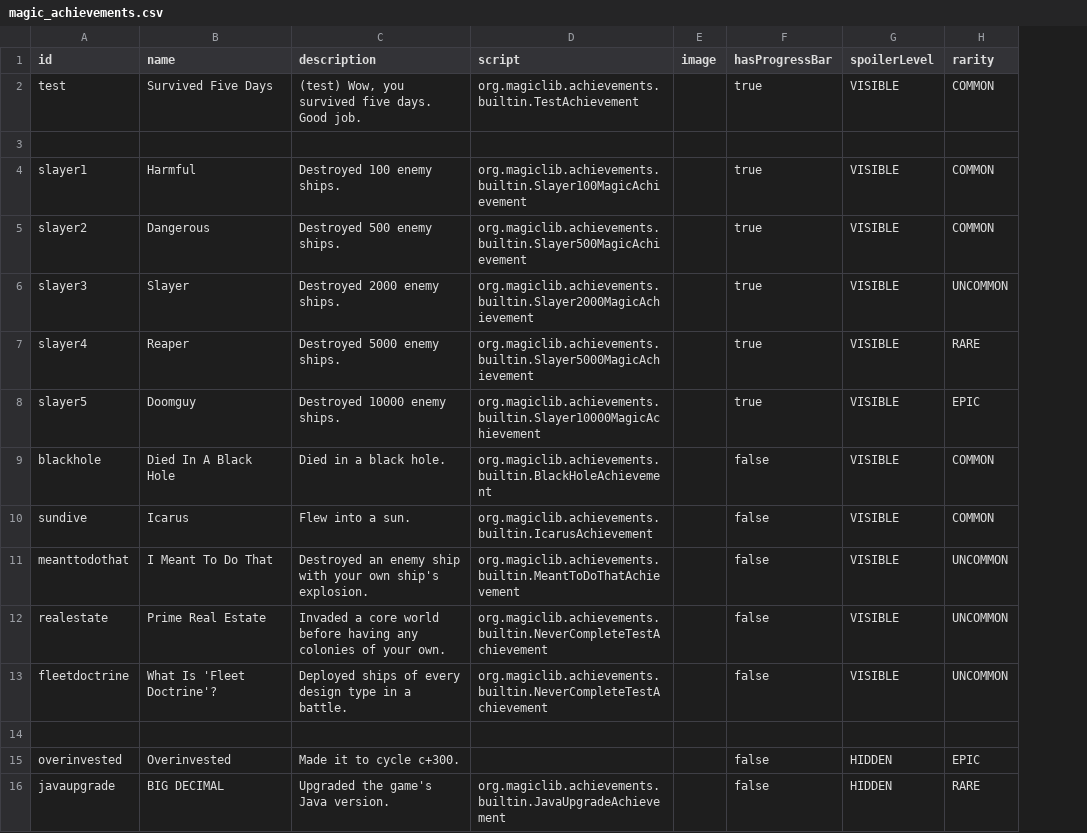
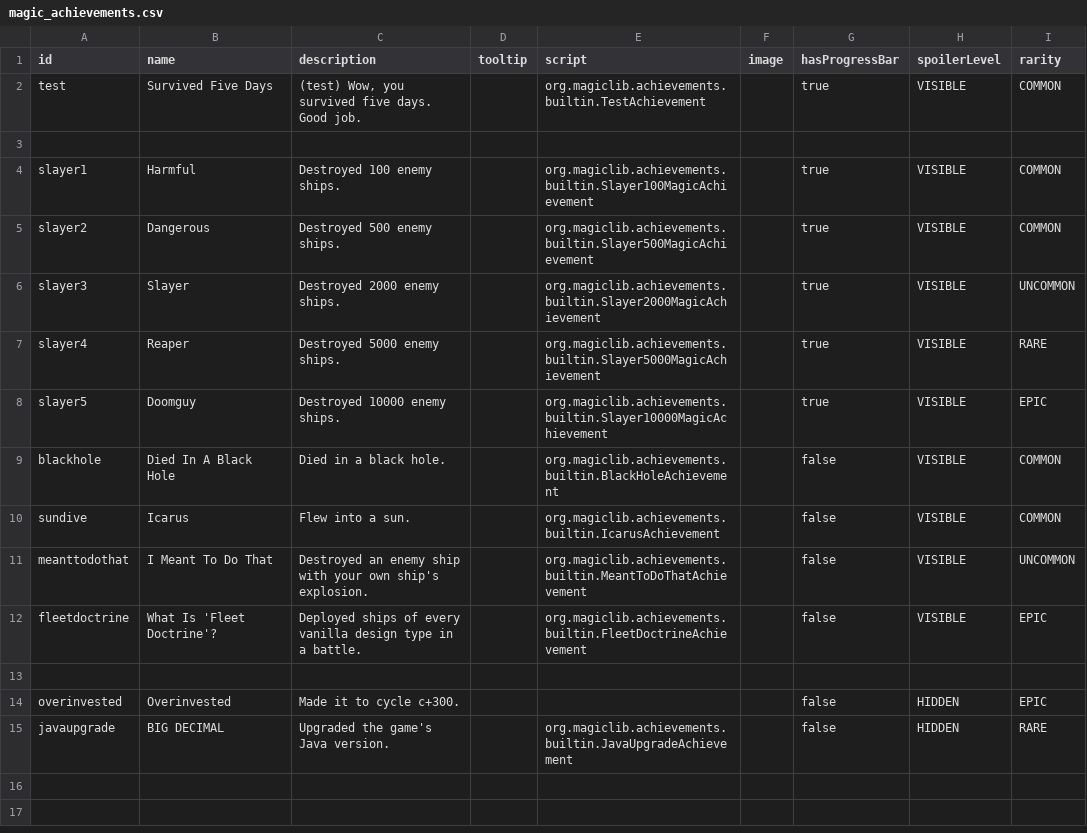
Before and after one commit to MagicLibStarsector/MagicLib, a CSV file: data/config/magic_achievements.csv, drawn as a sheet; removed rows and columns are numbered as before the commit, all else as after; the diff names each change by its address in the sheet, - before the commit and + after, or states it on an @@ line.

```diff
--- a/data/config/magic_achievements.csv
+++ b/data/config/magic_achievements.csv
+column D (tooltip), empty
-row 12: realestate | Prime Real Estate | Invaded a core world before having any colonies of your own. | org.magiclib.achievements.builtin.NeverCompleteTestAchievement |  | false | VISIBLE | UNCOMMON
-C12 (description): …of every design type…
+C12 (description): …of every vanilla design type…
-E12 (script): org.magiclib.achievements.builtin.NeverCompleteTestAchievement
+E12 (script): org.magiclib.achievements.builtin.FleetDoctrineAchievement
-I12 (rarity): UNCOMMON
+I12 (rarity): EPIC
```
Also changed, not shown: 10 other files.
